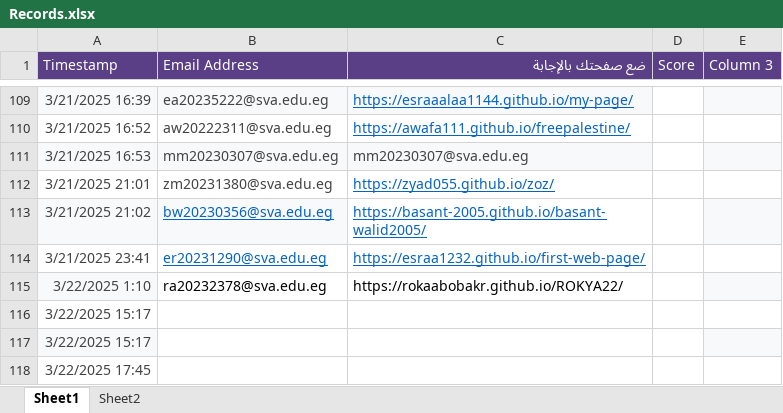
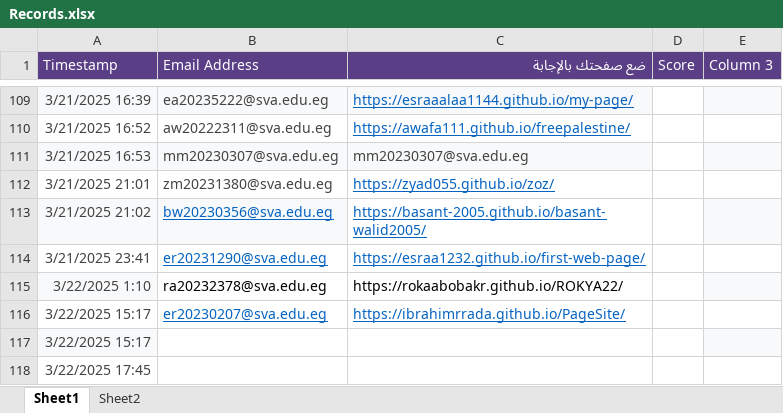
Before and after one commit to MZakaraia/MyWeRepo, an Excel workbook: Records.xlsx, sheet Sheet1, drawn as a sheet; only a part is shown, gaps mark what is left out; values as stored, in another font and other column widths than the file's, no borders; removed rows and columns are numbered as before the commit, all else as after; the diff names each change by its address in the sheet, - before the commit and + after, or states it on an @@ line.

```diff
--- a/Records.xlsx (sheet Sheet1)
+++ b/Records.xlsx (sheet Sheet1)
-row 116: 3/22/2025 15:17
+row 116: 3/22/2025 15:17 | er20230207@sva.edu.eg | https://ibrahimrrada.github.io/PageSite/
```
Also changed, not shown: Without Duplication.xlsx, 2 other files.
